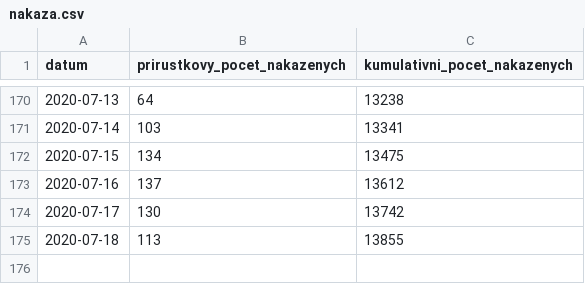
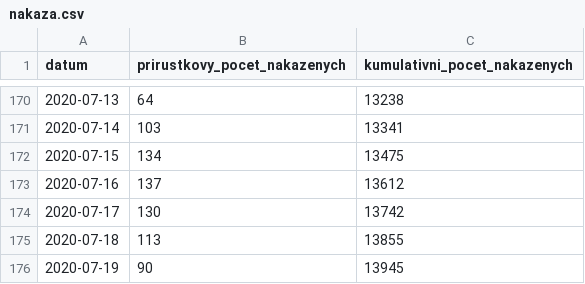
Before and after one commit to martin-majlis/covid-19, a CSV file: data/backup/onemocneni-aktualne.mzcr.cz_covid-19-v2/nakaza.csv, drawn as a sheet; only a part is shown, gaps mark what is left out.

```diff
--- a/data/backup/onemocneni-aktualne.mzcr.cz_covid-19-v2/nakaza.csv
+++ b/data/backup/onemocneni-aktualne.mzcr.cz_covid-19-v2/nakaza.csv
@@ -175 +175,2 @@
 2020-07-18,113,13855
+2020-07-19,90,13945
```
Also changed, not shown: data/backup/onemocneni-aktualne.mzcr.cz_covid-19-v2/kraj-okres-nakazeni-vyleceni-umrti.csv, data/backup/onemocneni-aktualne.mzcr.cz_covid-19-v2/nakazeni-vyleceni-umrti-testy.csv, 9 other files.
